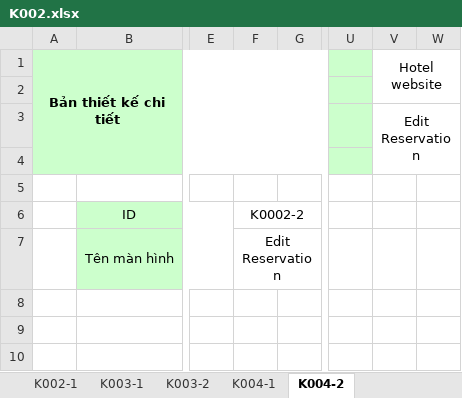
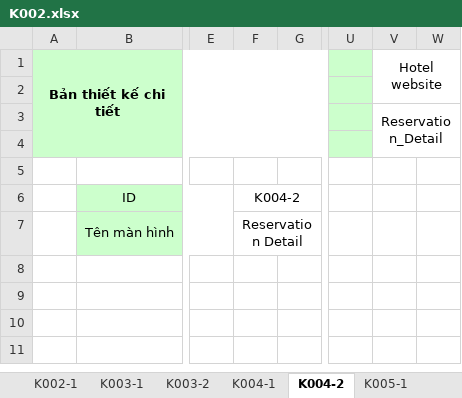
Before and after one commit to hungnv3695/Final_Project, an Excel workbook: Documents/Detail Design/manager/K002.xlsx, sheet K004-2, drawn as a sheet; only a part is shown, gaps mark what is left out; the shorter side is filled out with more unchanged rows; values as stored, in another font and other column widths than the file's, no borders; charts and pictures not drawn; the diff names each change by its address in the sheet, - before the commit and + after, or states it on an @@ line.

```diff
--- a/Documents/Detail Design/manager/K002.xlsx (sheet K004-2)
+++ b/Documents/Detail Design/manager/K002.xlsx (sheet K004-2)
+sheet tab: K005-1
-V3: Edit Reservation
+V3: Reservation_Detail
-F6: K0002-2
+F6: K004-2
-F7: Edit Reservation
+F7: Reservation Detail
```
Also changed, not shown: sheet K003-2, sheet K004-1, other sheet tabs, charts or pictures, 3 other files.
